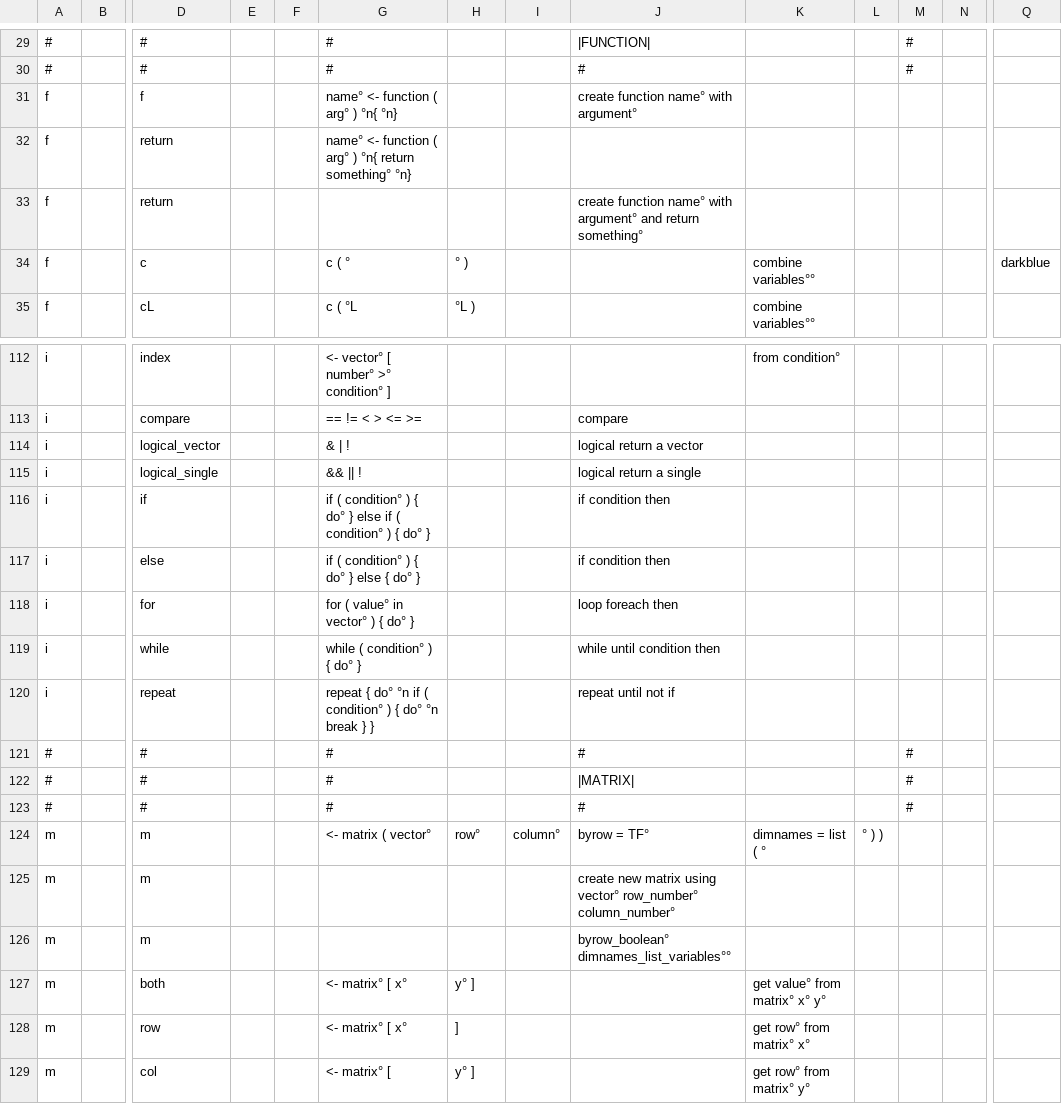
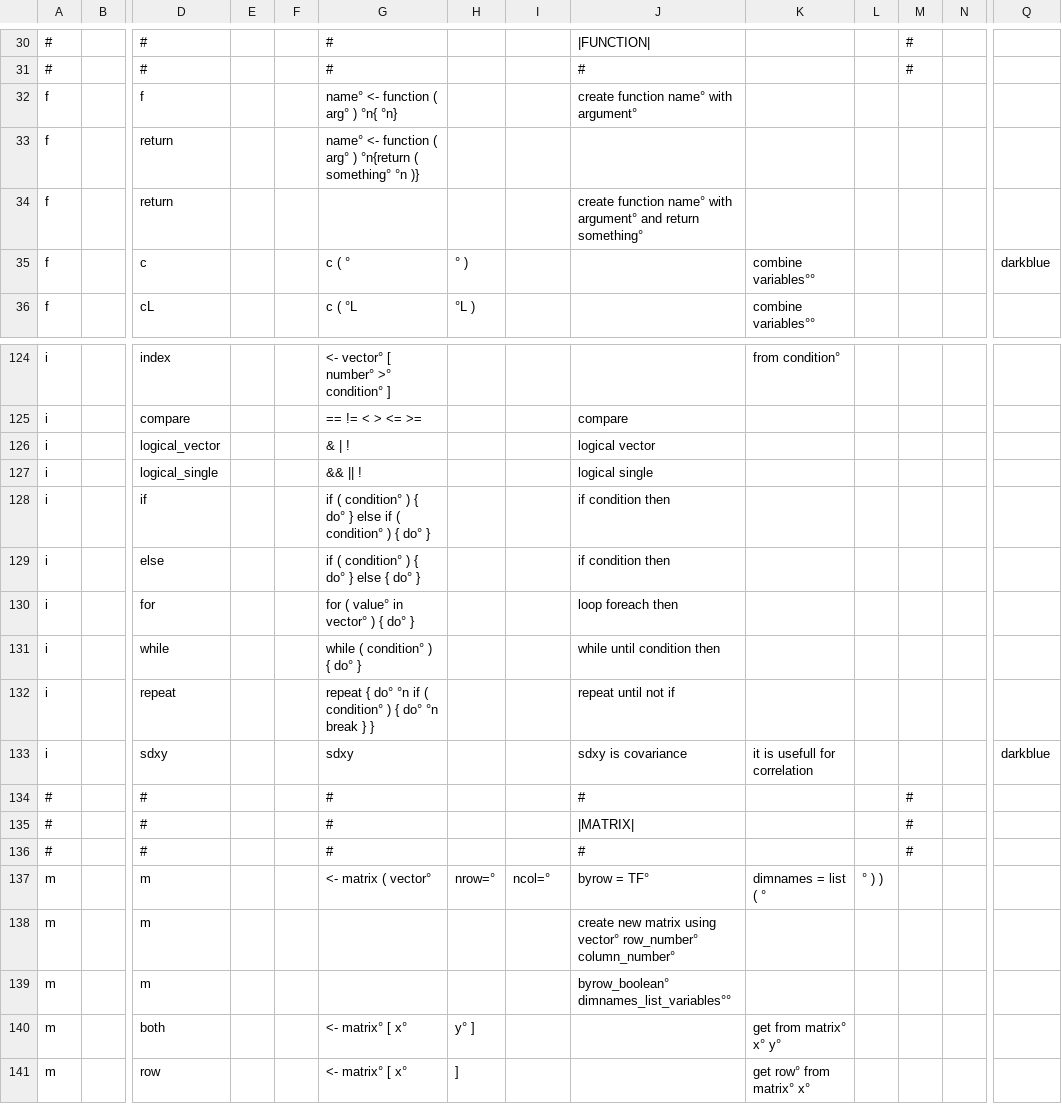
Before and after one commit to AmalLight/macOS-Logical-Hacking, a CSV file: ReRstudio/Vision_Hack_predict/R.csv, drawn as a sheet; only a part is shown, gaps mark what is left out; the shorter side is filled out with more unchanged rows; addresses are those after the commit; rows hold the shown columns only; the diff covers the shown part only; the diff names each change by its address in the sheet, - before the commit and + after, or states it on an @@ line.

```diff
--- a/ReRstudio/Vision_Hack_predict/R.csv
+++ b/ReRstudio/Vision_Hack_predict/R.csv
-G33: …arg° ) °n{ return something° °n}
+G33: …arg° ) °n{return ( something° °n )}
-J126: logical return a vector
+J126: logical vector
-J127: logical return a single
+J127: logical single
+row 133: i |  | sdxy |  |  | sdxy |  |  | sdxy is covariance | it is usefull for correlation |  |  |  | darkblue
-H137: row°
+H137: nrow=°
-I137: column°
+I137: ncol=°
-K140: get value° from matrix° x° y°
+K140: get from matrix° x° y°
```
Also changed, not shown: 12 added rows and 8 edited cells elsewhere in this file, 3 other files.
